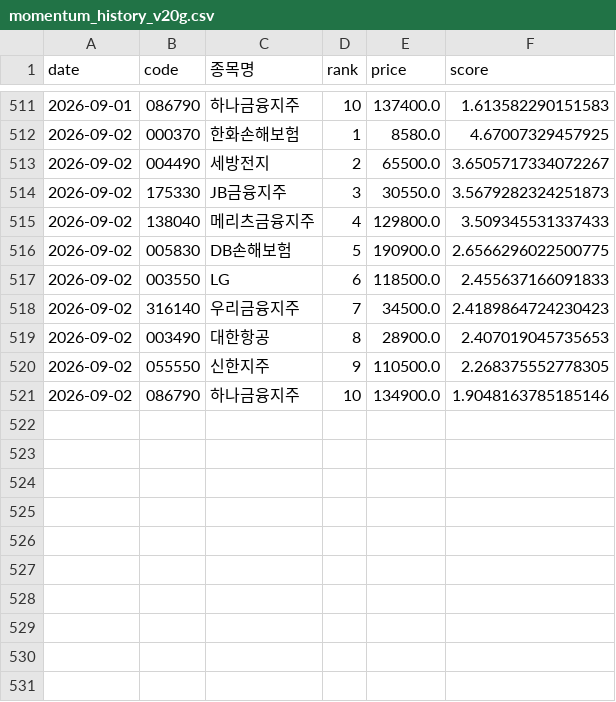
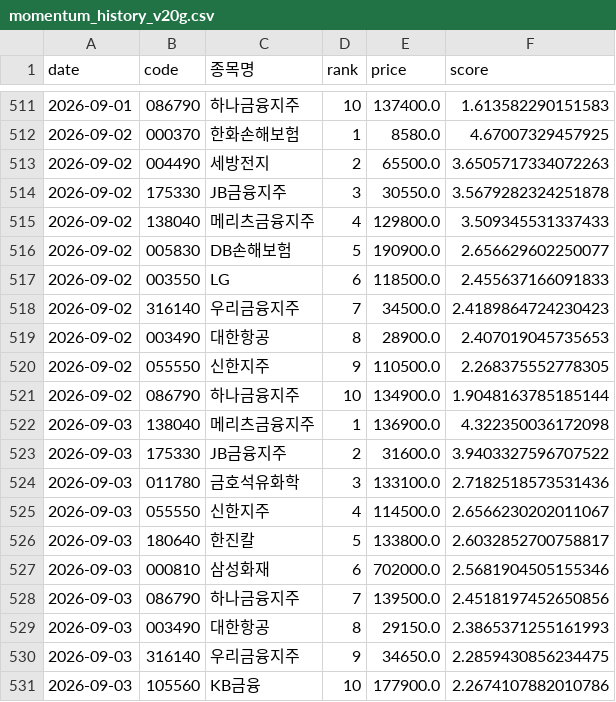
Before and after one commit to viniciusogh/kospi-quant, a CSV file: momentum_history_v20g.csv, drawn as a sheet; only a part is shown, gaps mark what is left out.

```diff
--- a/momentum_history_v20g.csv
+++ b/momentum_history_v20g.csv
@@ -512,6 +512,6 @@
 2026-09-02,000370,한화손해보험,1,8580.0,4.67007329457925
-2026-09-02,004490,세방전지,2,65500.0,3.6505717334072267
-2026-09-02,175330,JB금융지주,3,30550.0,3.5679282324251873
+2026-09-02,004490,세방전지,2,65500.0,3.6505717334072263
+2026-09-02,175330,JB금융지주,3,30550.0,3.5679282324251878
 2026-09-02,138040,메리츠금융지주,4,129800.0,3.509345531337433
-2026-09-02,005830,DB손해보험,5,190900.0,2.6566296022500775
+2026-09-02,005830,DB손해보험,5,190900.0,2.656629602250077
 2026-09-02,003550,LG,6,118500.0,2.455637166091833
@@ -520,2 +520,12 @@
 2026-09-02,055550,신한지주,9,110500.0,2.268375552778305
-2026-09-02,086790,하나금융지주,10,134900.0,1.9048163785185146
+2026-09-02,086790,하나금융지주,10,134900.0,1.9048163785185144
+2026-09-03,138040,메리츠금융지주,1,136900.0,4.322350036172098
+2026-09-03,175330,JB금융지주,2,31600.0,3.9403327596707522
+2026-09-03,011780,금호석유화학,3,133100.0,2.7182518573531436
+2026-09-03,055550,신한지주,4,114500.0,2.6566230202011067
+2026-09-03,180640,한진칼,5,133800.0,2.6032852700758817
+2026-09-03,000810,삼성화재,6,702000.0,2.5681904505155346
+2026-09-03,086790,하나금융지주,7,139500.0,2.4518197452650856
+2026-09-03,003490,대한항공,8,29150.0,2.3865371255161993
+2026-09-03,316140,우리금융지주,9,34650.0,2.2859430856234475
+2026-09-03,105560,KB금융,10,177900.0,2.2674107882010786
```
Also changed, not shown: latest_momentum_reco.csv, latest_momentum_reco_v20g.csv, 2 other files.
